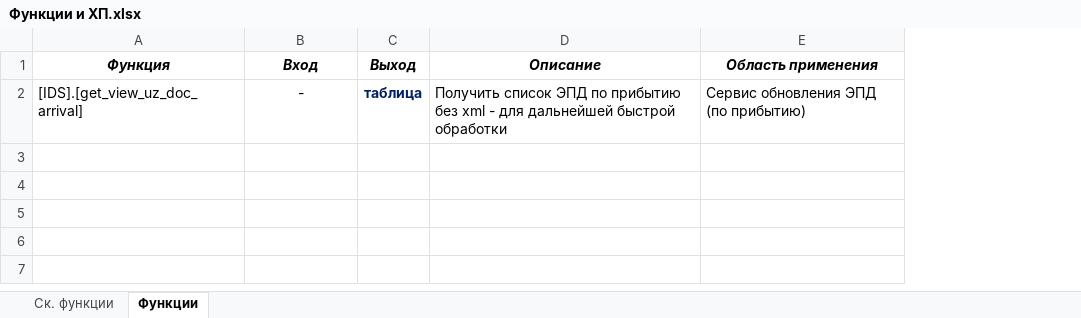
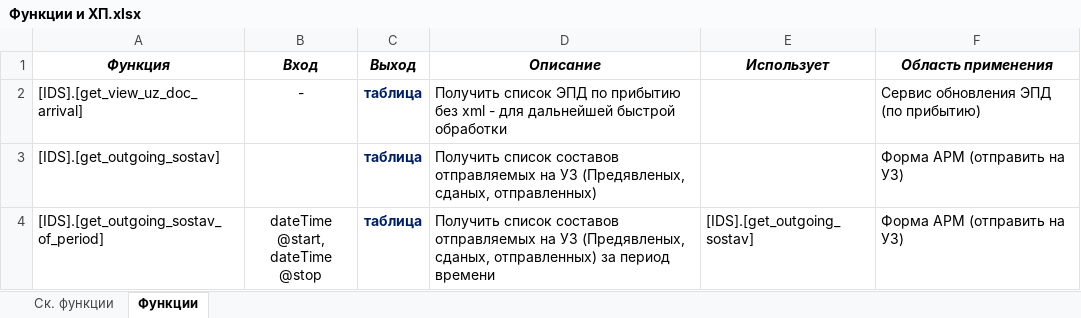
Before and after one commit to ealevchenko/IDS-RailWay, an Excel workbook: Documents/Описание ПО/Функции и ХП.xlsx, sheet Функции, drawn as a sheet; values as stored, in another font and other column widths than the file's, no borders; ↵ is a line break in a cell; the diff names each change by its address in the sheet, - before the commit and + after, or states it on an @@ line.

Commit message:
Док

```diff
--- a/Documents/Описание ПО/Функции и ХП.xlsx (sheet Функции)
+++ b/Documents/Описание ПО/Функции и ХП.xlsx (sheet Функции)
+column E (Использует), empty
+row 3: [IDS].[get_outgoing_sostav] |  | таблица | Получить список составов отправляемых на УЗ (Предявленых, сданых, отправленных) |  | Форма АРМ (отправить на УЗ)
+row 4: [IDS].[get_outgoing_sostav_of_period] | dateTime @start, ↵ dateTime @stop | таблица | Получить список составов отправляемых на УЗ (Предявленых, сданых, отправленных) за период времени | [IDS].[get_outgoing_sostav] | Форма АРМ (отправить на УЗ)
```
